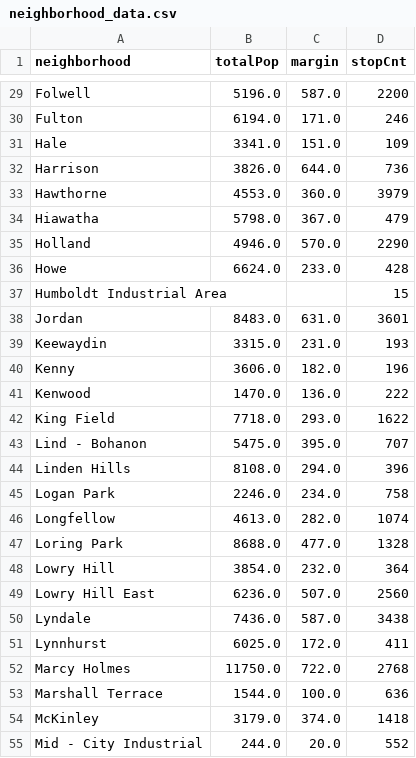
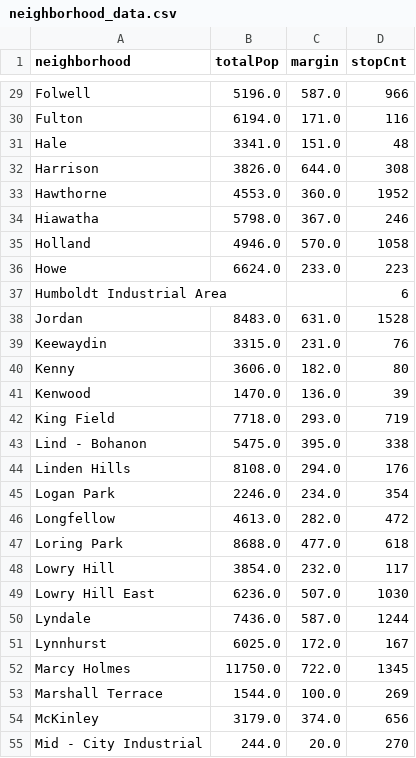
Before and after one commit to mccallkm/Minneapolis-Traffic-Stop-Data-Analysis, a CSV file: static/data/neighborhood_data.csv, drawn as a sheet; only a part is shown, gaps mark what is left out; the diff covers the shown part only; the diff names each change by its address in the sheet, - before the commit and + after, or states it on an @@ line.

```diff
--- a/static/data/neighborhood_data.csv
+++ b/static/data/neighborhood_data.csv
-D29 (stopCnt): 2200
+D29 (stopCnt): 966
-D30 (stopCnt): 246
+D30 (stopCnt): 116
-D31 (stopCnt): 109
+D31 (stopCnt): 48
-D32 (stopCnt): 736
+D32 (stopCnt): 308
-D33 (stopCnt): 3979
+D33 (stopCnt): 1952
-D34 (stopCnt): 479
+D34 (stopCnt): 246
-D35 (stopCnt): 2290
+D35 (stopCnt): 1058
-D36 (stopCnt): 428
+D36 (stopCnt): 223
-D37 (stopCnt): 15
+D37 (stopCnt): 6
-D38 (stopCnt): 3601
+D38 (stopCnt): 1528
-D39 (stopCnt): 193
+D39 (stopCnt): 76
-D40 (stopCnt): 196
+D40 (stopCnt): 80
-D41 (stopCnt): 222
+D41 (stopCnt): 39
-D42 (stopCnt): 1622
+D42 (stopCnt): 719
-D43 (stopCnt): 707
+D43 (stopCnt): 338
-D44 (stopCnt): 396
+D44 (stopCnt): 176
-D45 (stopCnt): 758
+D45 (stopCnt): 354
-D46 (stopCnt): 1074
+D46 (stopCnt): 472
-D47 (stopCnt): 1328
+D47 (stopCnt): 618
-D48 (stopCnt): 364
+D48 (stopCnt): 117
-D49 (stopCnt): 2560
+D49 (stopCnt): 1030
-D50 (stopCnt): 3438
+D50 (stopCnt): 1244
-D51 (stopCnt): 411
+D51 (stopCnt): 167
-D52 (stopCnt): 2768
+D52 (stopCnt): 1345
-D53 (stopCnt): 636
+D53 (stopCnt): 269
-D54 (stopCnt): 1418
+D54 (stopCnt): 656
-D55 (stopCnt): 552
+D55 (stopCnt): 270
```
Also changed, not shown: 60 edited cells elsewhere in this file, 2 other files.
